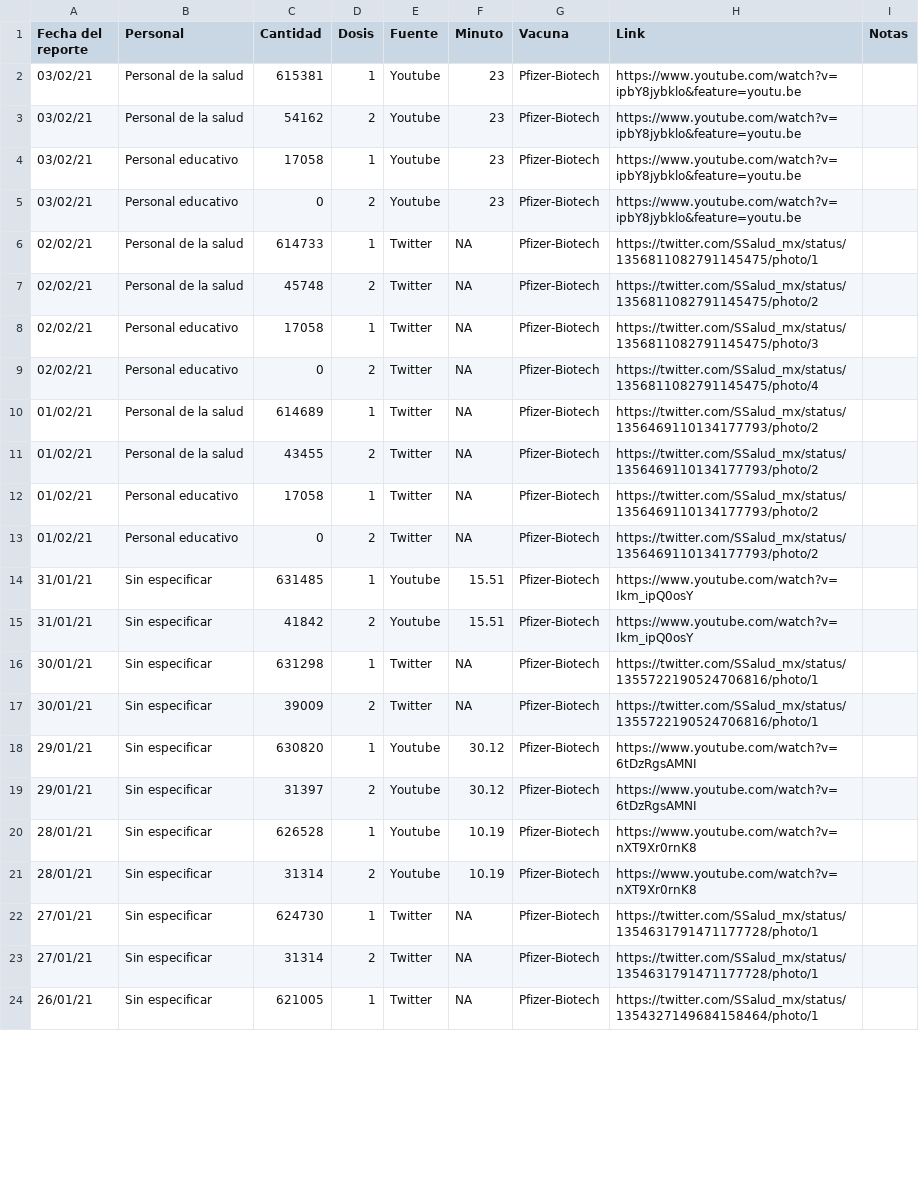
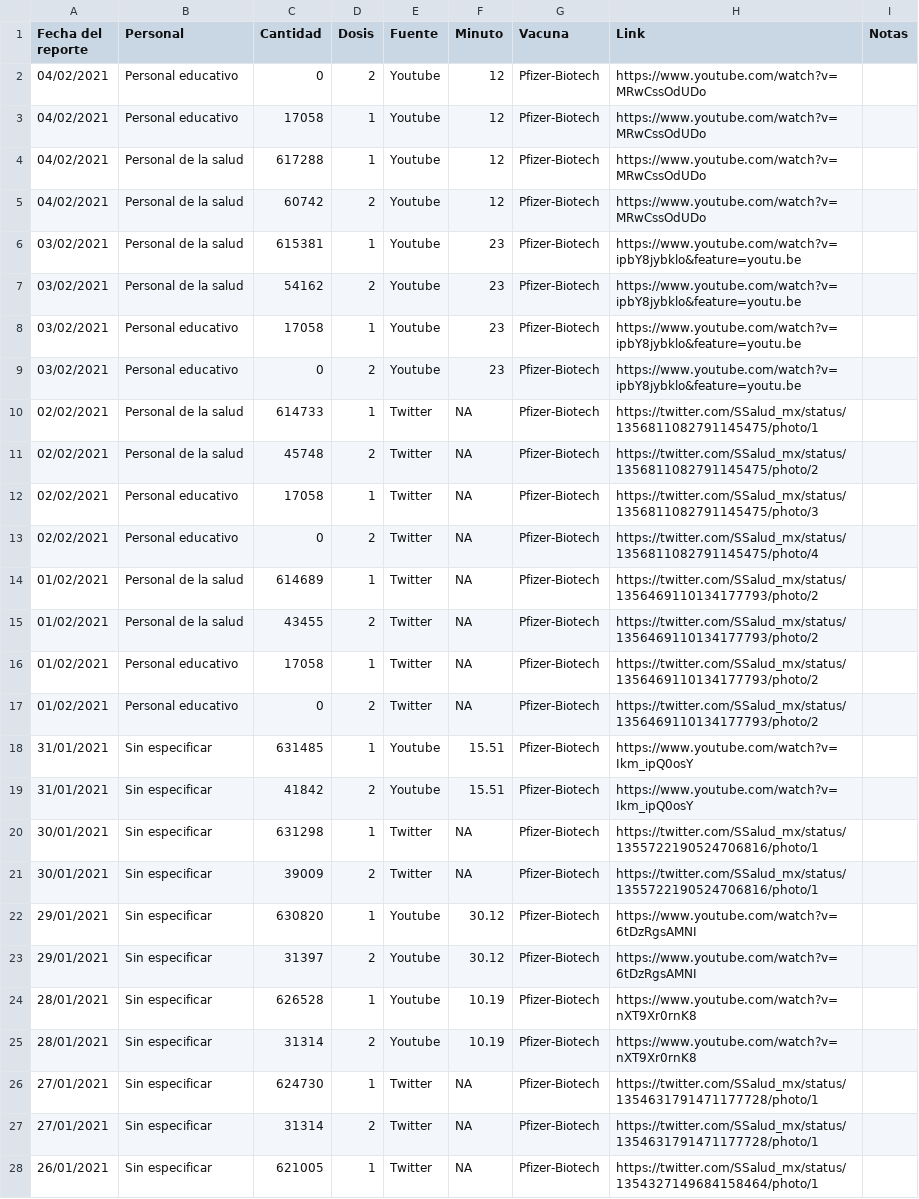
Before and after one commit to RodrigoZepeda/VacunasMX, a CSV file: Registro_Vacunas.csv, drawn as a sheet; only a part is shown; addresses are those after the commit; the diff covers the shown part only; the diff names each change by its address in the sheet, - before the commit and + after, or states it on an @@ line.

Commit message:
update 04/02/2021

```diff
--- a/Registro_Vacunas.csv
+++ b/Registro_Vacunas.csv
+row 2: 04/02/2021 | Personal educativo | 0 | 2 | Youtube | 12 | Pfizer-Biotech | https://www.youtube.com/watch?v=MRwCssOdUDo
+row 3: 04/02/2021 | Personal educativo | 17058 | 1 | Youtube | 12 | Pfizer-Biotech | https://www.youtube.com/watch?v=MRwCssOdUDo
+row 4: 04/02/2021 | Personal de la salud | 617288 | 1 | Youtube | 12 | Pfizer-Biotech | https://www.youtube.com/watch?v=MRwCssOdUDo
+row 5: 04/02/2021 | Personal de la salud | 60742 | 2 | Youtube | 12 | Pfizer-Biotech | https://www.youtube.com/watch?v=MRwCssOdUDo
-A6:A9 (Fecha del reporte): 03/02/21
+A6:A9 (Fecha del reporte): 03/02/2021
-A10:A13 (Fecha del reporte): 02/02/21
+A10:A13 (Fecha del reporte): 02/02/2021
-A14:A17 (Fecha del reporte): 01/02/21
+A14:A17 (Fecha del reporte): 01/02/2021
-A18:A19 (Fecha del reporte): 31/01/21
+A18:A19 (Fecha del reporte): 31/01/2021
-A20:A21 (Fecha del reporte): 30/01/21
+A20:A21 (Fecha del reporte): 30/01/2021
-A22:A23 (Fecha del reporte): 29/01/21
+A22:A23 (Fecha del reporte): 29/01/2021
-A24:A25 (Fecha del reporte): 28/01/21
+A24:A25 (Fecha del reporte): 28/01/2021
-A26:A27 (Fecha del reporte): 27/01/21
+A26:A27 (Fecha del reporte): 27/01/2021
-A28 (Fecha del reporte): 26/01/21
+A28 (Fecha del reporte): 26/01/2021
```
Also changed, not shown: 47 edited cells elsewhere in this file.
